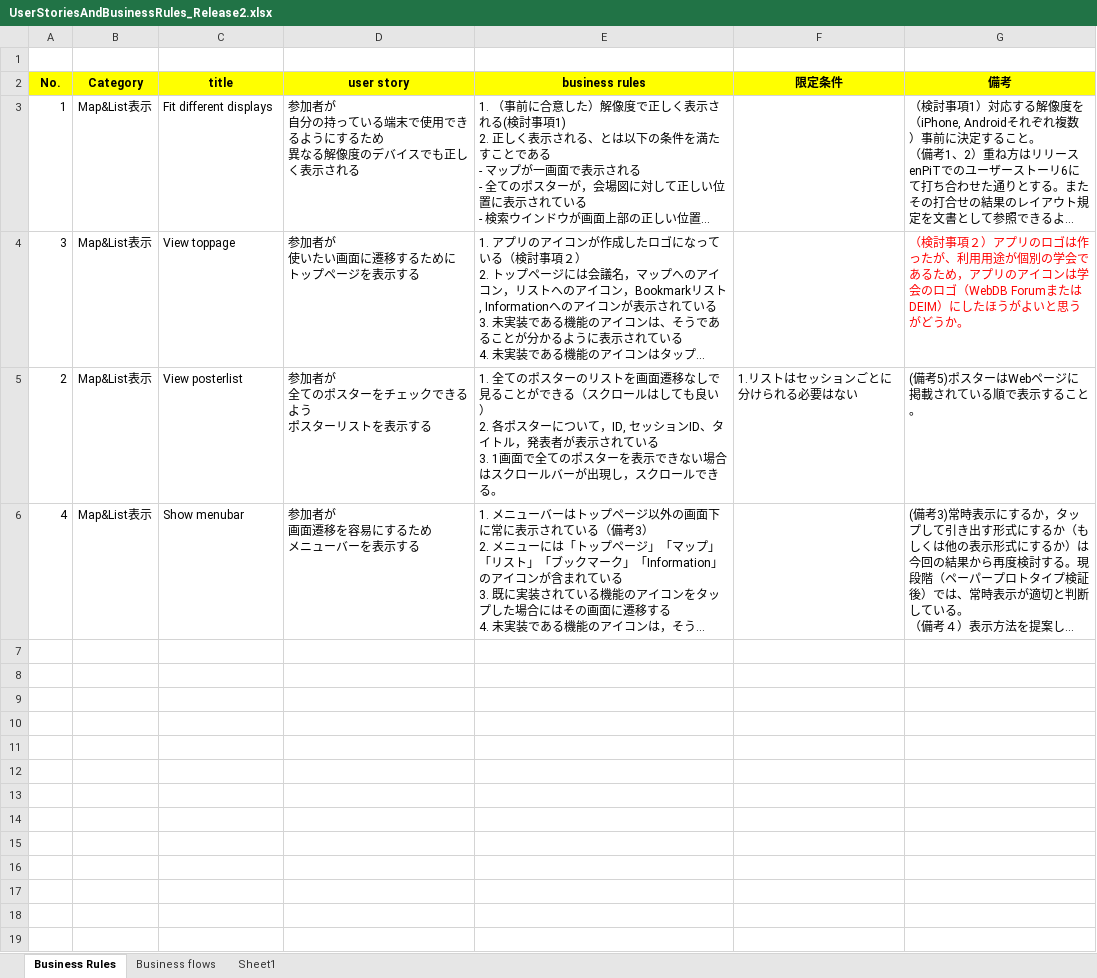
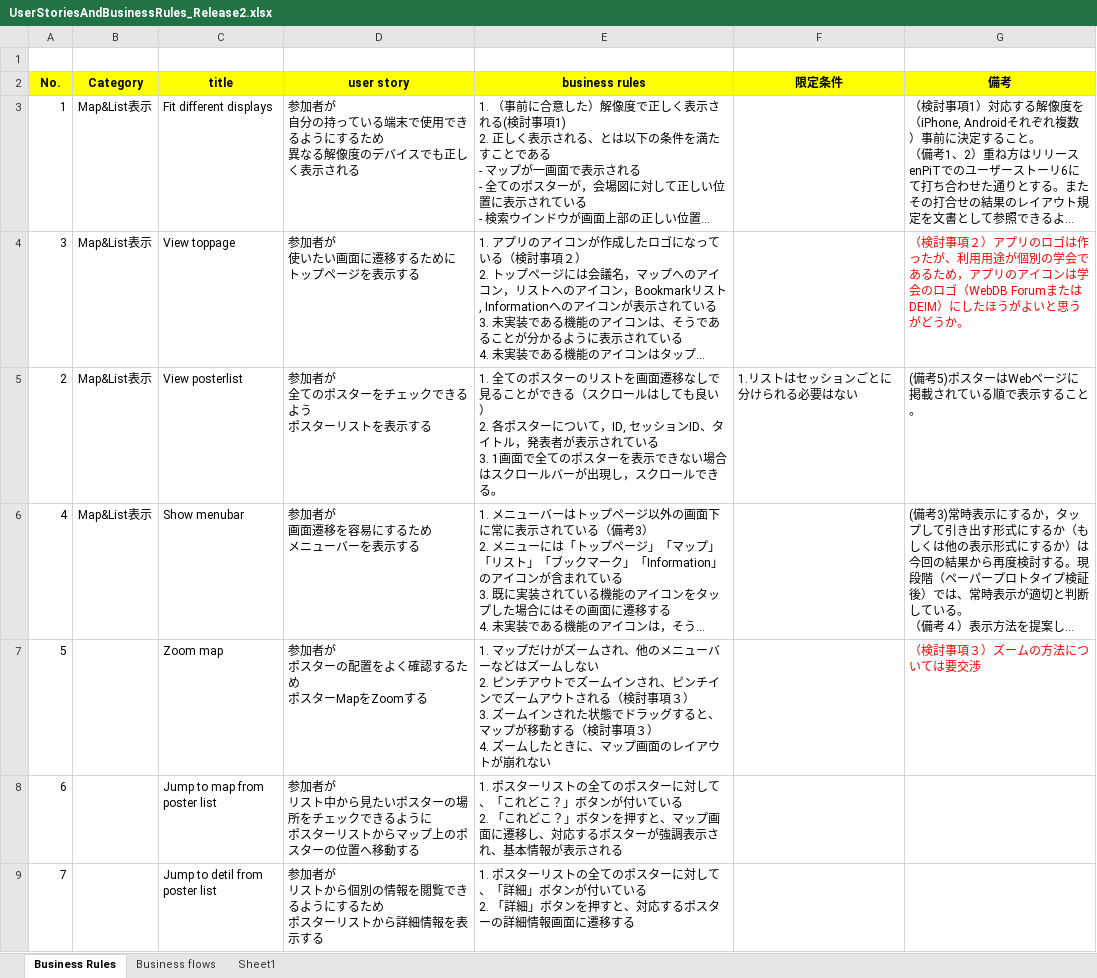
Before and after one commit to Tsukuba-SAY/documents, an Excel workbook: UserStoriesAndBusinessRules_Release2.xlsx, sheet Business Rules, drawn as a sheet; long unchanged cells end in …; values as stored, in another font and other column widths than the file's, no borders; ↵ is a line break in a cell; the diff names each change by its address in the sheet, - before the commit and + after, or states it on an @@ line.

Commit message:
Sprint2-4のビジネスルールとビジネスフローを追加

```diff
--- a/UserStoriesAndBusinessRules_Release2.xlsx (sheet Business Rules)
+++ b/UserStoriesAndBusinessRules_Release2.xlsx (sheet Business Rules)
+row 7: 5 |  | Zoom map | 参加者が ↵ ポスターの配置をよく確認するため ↵ ポスターMapをZoomする | 1. マップだけがズームされ、他のメニューバーなどはズームしない ↵ 2. ピンチアウトでズームインされ、ピンチインでズームアウトされる（検討事項３） ↵ 3. ズームインされた状態でドラッグすると、マップが移動する（検討事項３） ↵ 4. ズームしたときに、マップ画面のレイアウトが崩れない |  | （検討事項３）ズームの方法については要交渉
+row 8: 6 |  | Jump to map from poster list | 参加者が ↵ リスト中から見たいポスターの場所をチェックできるように ↵ ポスターリストからマップ上のポスターの位置へ移動する | 1. ポスターリストの全てのポスターに対して、「これどこ？」ボタンが付いている ↵ 2. 「これどこ？」ボタンを押すと、マップ画面に遷移し、対応するポスターが強調表示され、基本情報が表示される
+row 9: 7 |  | Jump to detil from poster list | 参加者が ↵ リストから個別の情報を閲覧できるようにするため ↵ ポスターリストから詳細情報を表示する | 1. ポスターリストの全てのポスターに対して、「詳細」ボタンが付いている ↵ 2. 「詳細」ボタンを押すと、対応するポスターの詳細情報画面に遷移する
```
Also changed, not shown: sheet Business flows.
